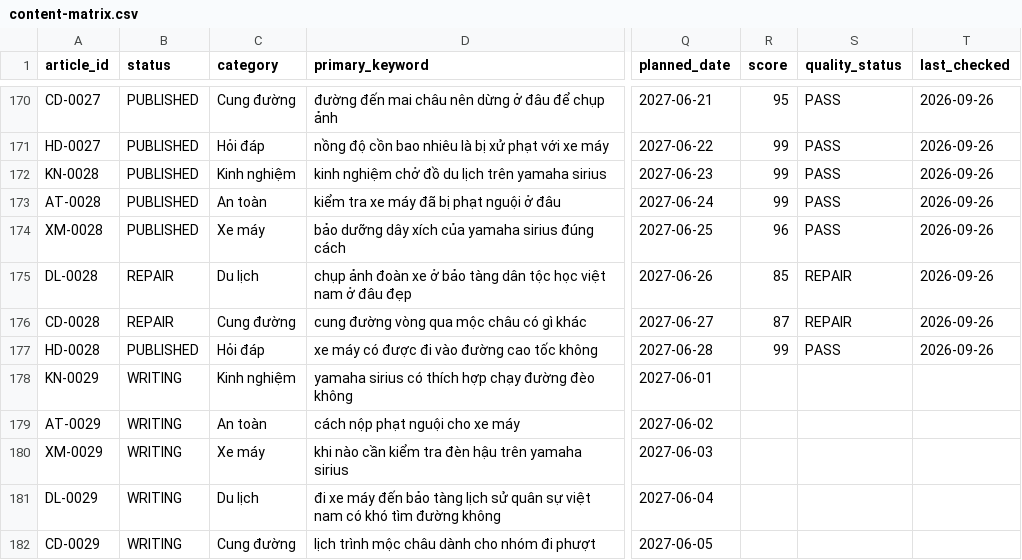
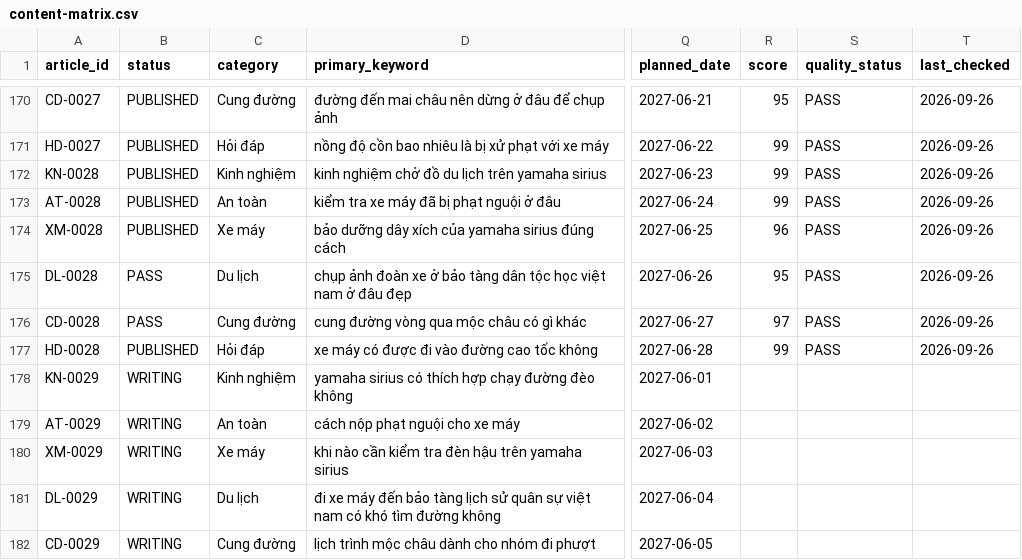
Before and after one commit to thuexemayhanoi/shop, a CSV file: data/content-matrix.csv, drawn as a sheet; only a part is shown, gaps mark what is left out; the diff names each change by its address in the sheet, - before the commit and + after, or states it on an @@ line.

```diff
--- a/data/content-matrix.csv
+++ b/data/content-matrix.csv
-B175:B176 (status): REPAIR
+B175:B176 (status): PASS
-R175 (score): 85
+R175 (score): 95
-S175:S176 (quality_status): REPAIR
+S175:S176 (quality_status): PASS
-R176 (score): 87
+R176 (score): 97
```
Also changed, not shown: 3 other files.
